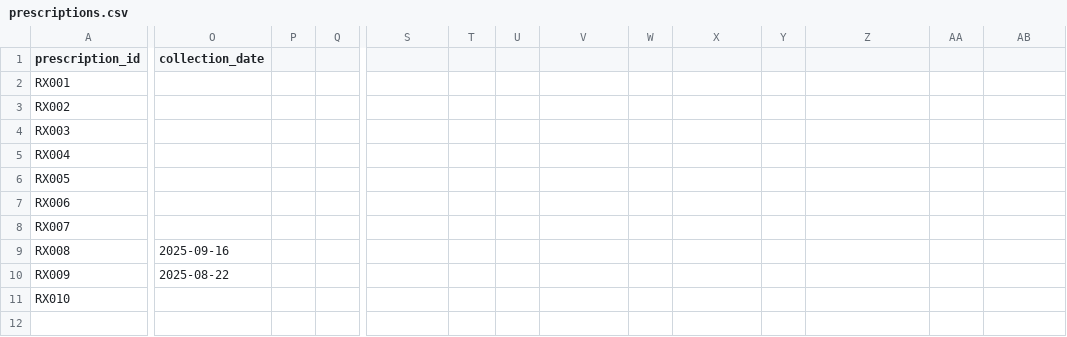
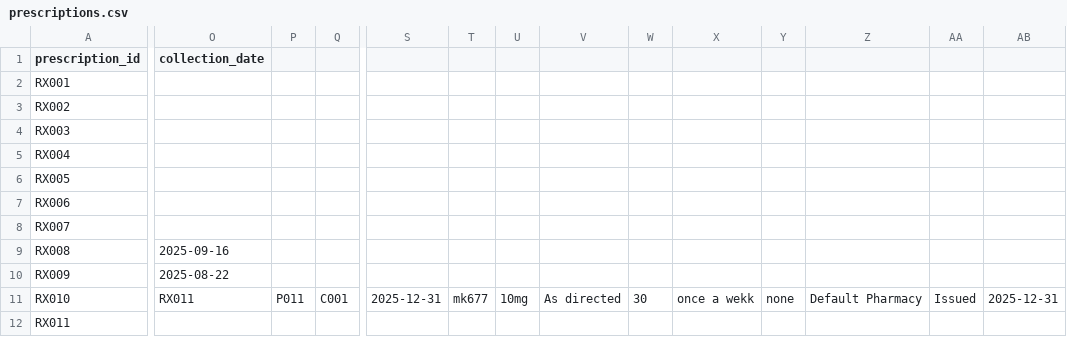
Before and after one commit to AirisDom/medical_assigment_21047881, a CSV file: resources/prescriptions.csv, drawn as a sheet; only a part is shown, gaps mark what is left out; rows hold the shown columns only; the diff names each change by its address in the sheet, - before the commit and + after, or states it on an @@ line.

```diff
--- a/resources/prescriptions.csv
+++ b/resources/prescriptions.csv
-O11 (collection_date): (empty)
+O11 (collection_date): RX011
-P11: (empty)
+P11: P011
-Q11: (empty)
+Q11: C001
-S11: (empty)
+S11: 2025-12-31
-T11: (empty)
+T11: mk677
-U11: (empty)
+U11: 10mg
-V11: (empty)
+V11: As directed
-W11: (empty)
+W11: 30
-X11: (empty)
+X11: once a wekk
-Y11: (empty)
+Y11: none
-Z11: (empty)
+Z11: Default Pharmacy
-AA11: (empty)
+AA11: Issued
-AB11: (empty)
+AB11: 2025-12-31
+row 12: RX011
```
Also changed, not shown: resources/appointments.csv, resources/patients.csv, 3 other files.
